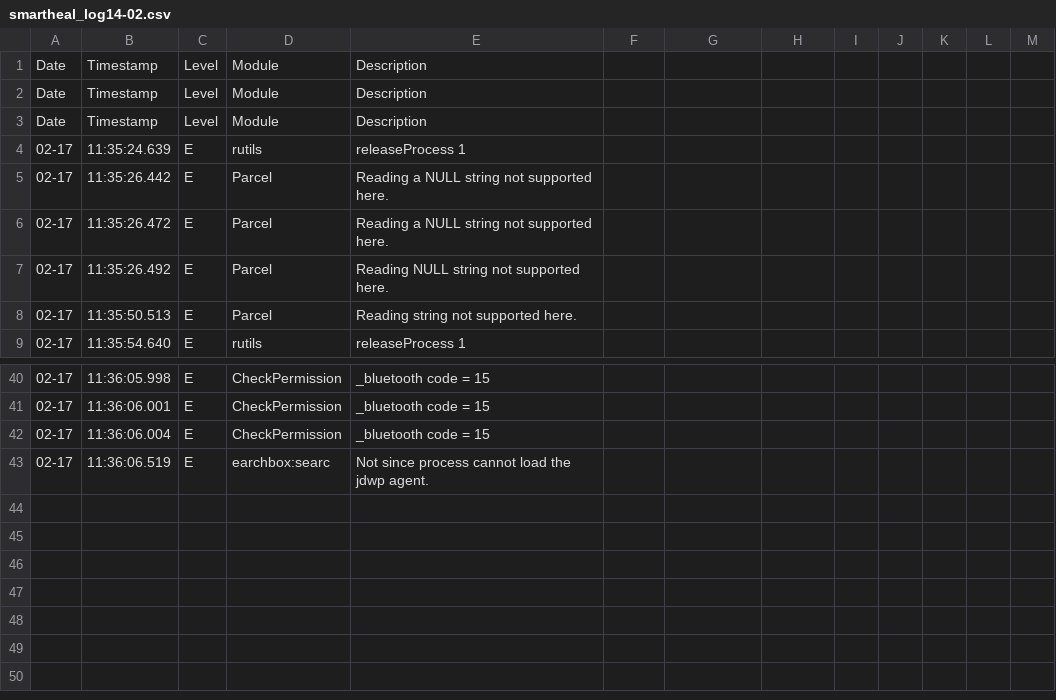
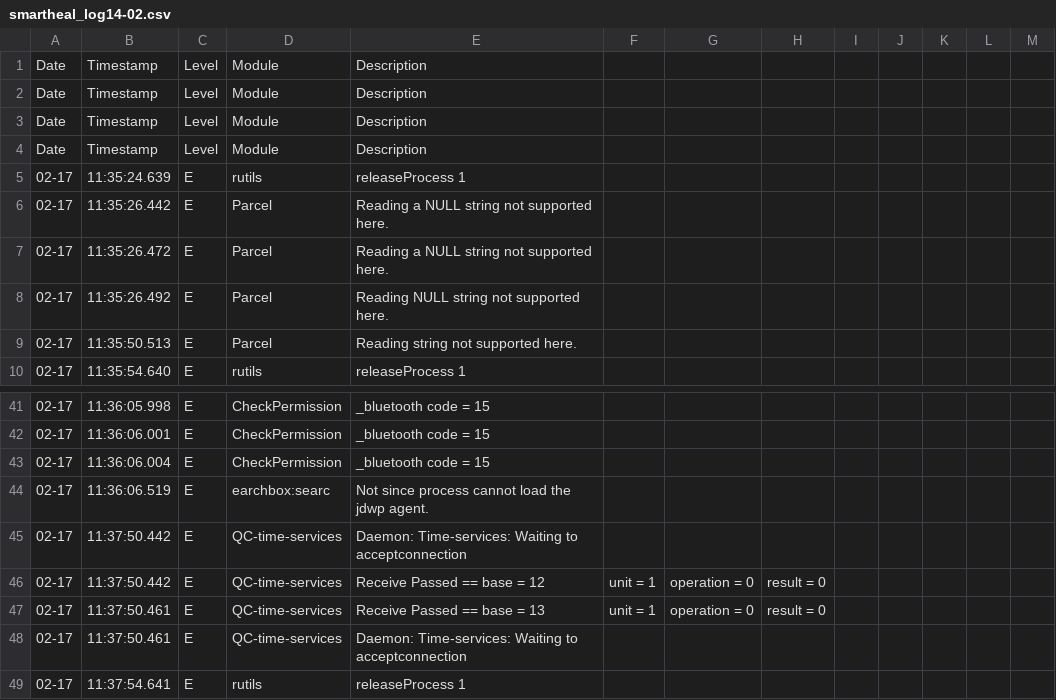
Before and after one commit to sumitmalik39/sumit, a CSV file: smartheal_log14-02.csv, drawn as a sheet; only a part is shown, gaps mark what is left out; the diff names each change by its address in the sheet, - before the commit and + after, or states it on an @@ line.

Commit message:
smartheal_log.csv

```diff
--- a/smartheal_log14-02.csv
+++ b/smartheal_log14-02.csv
+row 4: Date | Timestamp | Level | Module | Description
+row 45: 02-17 | 11:37:50.442 | E | QC-time-services | Daemon: Time-services: Waiting to acceptconnection
+row 46: 02-17 | 11:37:50.442 | E | QC-time-services | Receive Passed == base = 12 | unit = 1 | operation = 0 | result = 0
+row 47: 02-17 | 11:37:50.461 | E | QC-time-services | Receive Passed == base = 13 | unit = 1 | operation = 0 | result = 0
+row 48: 02-17 | 11:37:50.461 | E | QC-time-services | Daemon: Time-services: Waiting to acceptconnection
+row 49: 02-17 | 11:37:54.641 | E | rutils | releaseProcess 1
```
